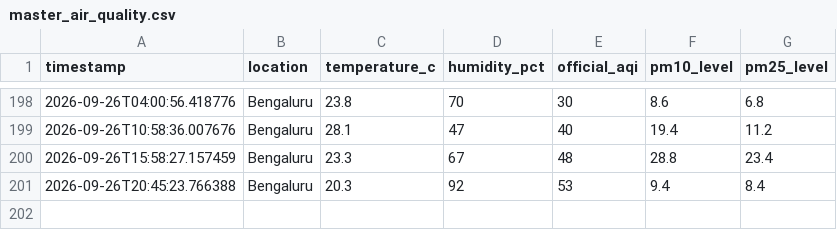
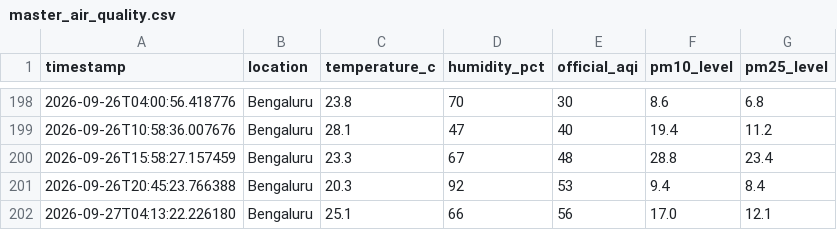
Before and after one commit to hariom-dsde/air-quality-lake, a CSV file: gold/master_air_quality.csv, drawn as a sheet; only a part is shown, gaps mark what is left out.

```diff
--- a/gold/master_air_quality.csv
+++ b/gold/master_air_quality.csv
@@ -201 +201,2 @@ timestamp,location,temperature_c,humidity_pct,official_aqi,pm10_level,pm25_level
 2026-09-26T20:45:23.766388,Bengaluru,20.3,92,53,9.4,8.4
+2026-09-27T04:13:22.226180,Bengaluru,25.1,66,56,17.0,12.1
```
Also changed, not shown: 2 other files.
